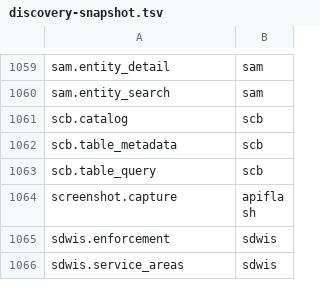
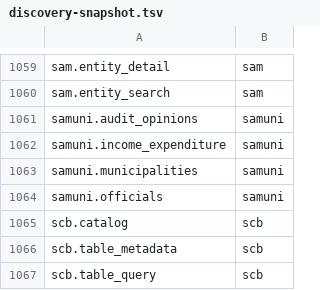
Before and after one commit to whiteknightonhorse/APIbase, a TSV file: scripts/discovery-snapshot.tsv, drawn as a sheet; only a part is shown, gaps mark what is left out; the shorter side is filled out with more unchanged rows; the diff names each change by its address in the sheet, - before the commit and + after, or states it on an @@ line.

```diff
--- a/scripts/discovery-snapshot.tsv
+++ b/scripts/discovery-snapshot.tsv
+row 1061: samuni.audit_opinions | samuni
+row 1062: samuni.income_expenditure | samuni
+row 1063: samuni.municipalities | samuni
+row 1064: samuni.officials | samuni
```
Also changed, not shown: 23 other files.
